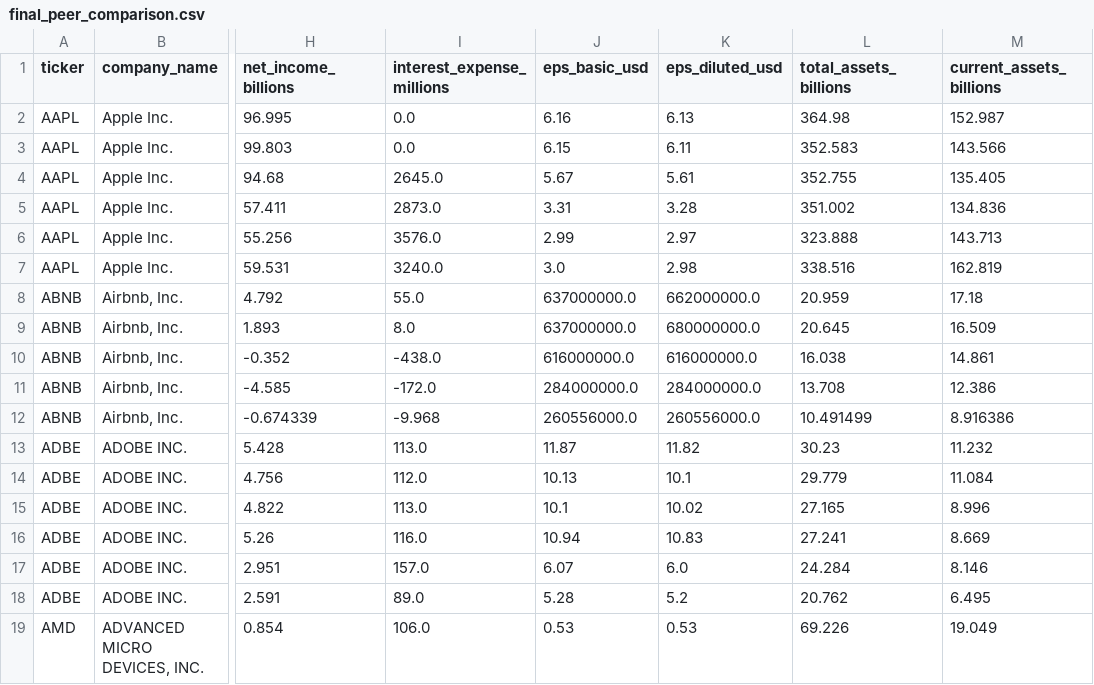
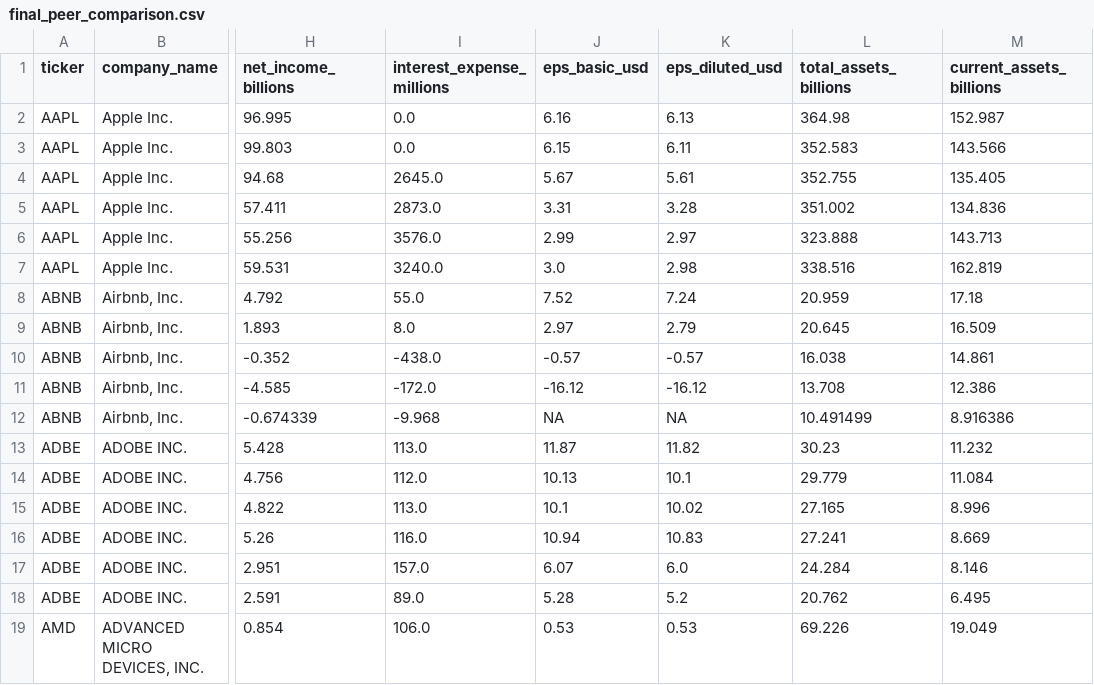
Before and after one commit to abhishek98093/bda-final-pipeline, a CSV file: data/processed/final_peer_comparison.csv, drawn as a sheet; only a part is shown, gaps mark what is left out; the diff names each change by its address in the sheet, - before the commit and + after, or states it on an @@ line.

```diff
--- a/data/processed/final_peer_comparison.csv
+++ b/data/processed/final_peer_comparison.csv
-J8 (eps_basic_usd): 637000000.0
+J8 (eps_basic_usd): 7.52
-K8 (eps_diluted_usd): 662000000.0
+K8 (eps_diluted_usd): 7.24
-J9 (eps_basic_usd): 637000000.0
+J9 (eps_basic_usd): 2.97
-K9 (eps_diluted_usd): 680000000.0
+K9 (eps_diluted_usd): 2.79
-J10 (eps_basic_usd): 616000000.0
+J10 (eps_basic_usd): -0.57
-K10 (eps_diluted_usd): 616000000.0
+K10 (eps_diluted_usd): -0.57
-J11 (eps_basic_usd): 284000000.0
+J11 (eps_basic_usd): -16.12
-K11 (eps_diluted_usd): 284000000.0
+K11 (eps_diluted_usd): -16.12
-J12 (eps_basic_usd): 260556000.0
+J12 (eps_basic_usd): NA
-K12 (eps_diluted_usd): 260556000.0
+K12 (eps_diluted_usd): NA
```
Also changed, not shown: company_csv/ABNB.csv, data/processed/peer_comparison_5year.csv, 36 other files.
